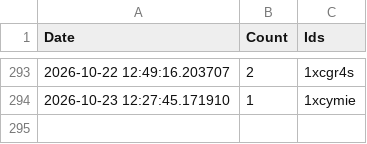
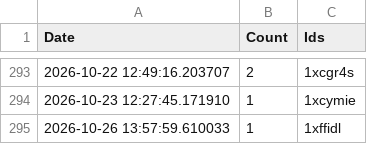
Before and after one commit to brianrocknj/race-reports, a CSV file: log.csv, drawn as a sheet; only a part is shown, gaps mark what is left out; the diff names each change by its address in the sheet, - before the commit and + after, or states it on an @@ line.

```diff
--- a/log.csv
+++ b/log.csv
+row 295: 2026-10-26 13:57:59.610033 | 1 | 1xffidl
```
Also changed, not shown: 1 other file.
